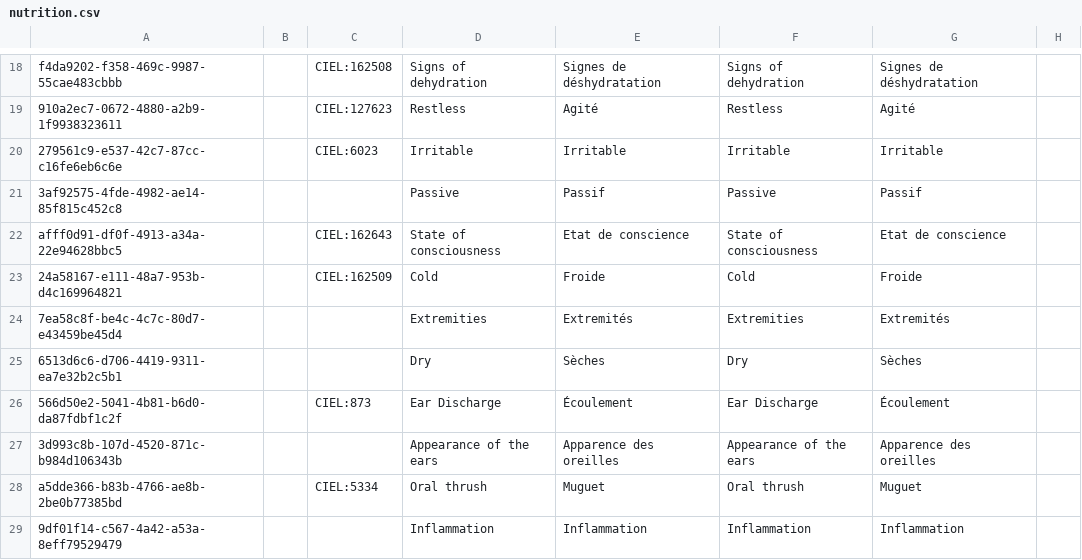
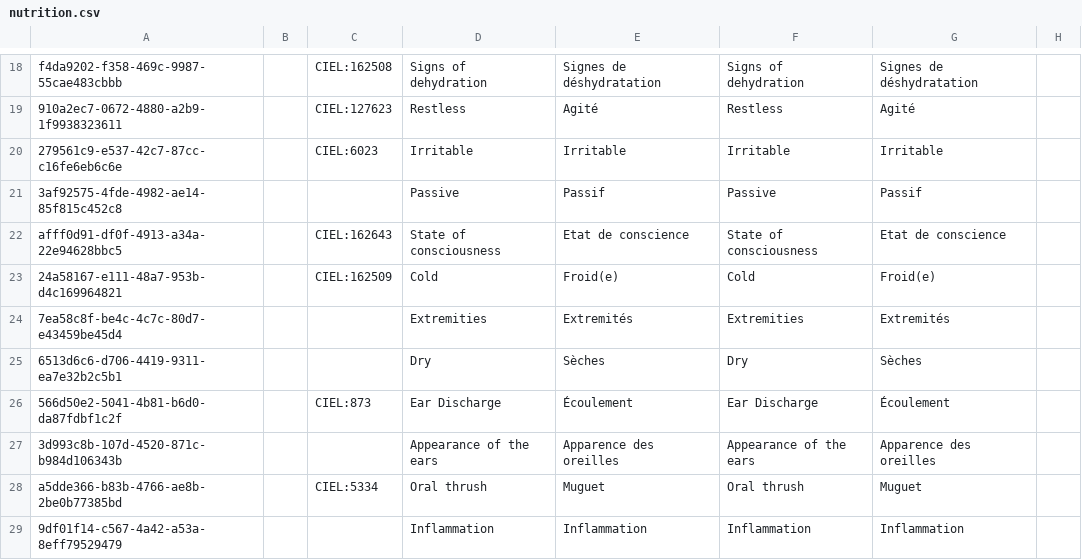
Before and after one commit to mekomsolutions/openmrs-config-haiti, a CSV file: configuration/concepts/nutrition.csv, drawn as a sheet; only a part is shown, gaps mark what is left out; the diff names each change by its address in the sheet, - before the commit and + after, or states it on an @@ line.

Commit message:
C2C-40: Added Nutrition form

```diff
--- a/configuration/concepts/nutrition.csv
+++ b/configuration/concepts/nutrition.csv
-E23: Froide
+E23: Froid(e)
-G23: Froide
+G23: Froid(e)
```
Also changed, not shown: 2 other files.
